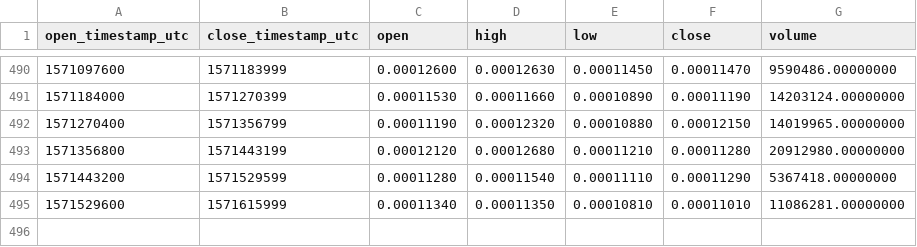
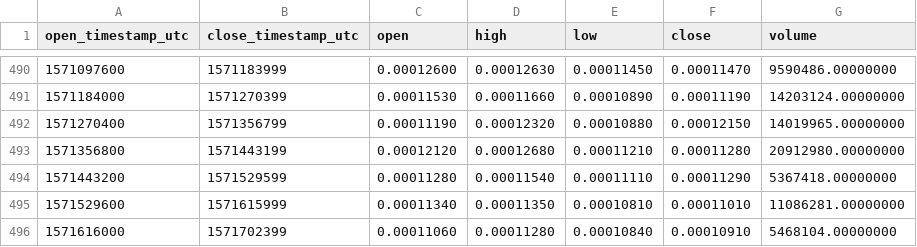
Before and after one commit to cryptobigbro/binance-SCBNB, a CSV file: binance-SCBNB-1d.csv, drawn as a sheet; only a part is shown, gaps mark what is left out; the diff names each change by its address in the sheet, - before the commit and + after, or states it on an @@ line.

```diff
--- a/binance-SCBNB-1d.csv
+++ b/binance-SCBNB-1d.csv
+row 496: 1571616000 | 1571702399 | 0.00011060 | 0.00011280 | 0.00010840 | 0.00010910 | 5468104.00000000
```
Also changed, not shown: binance-SCBNB-1h.csv.
